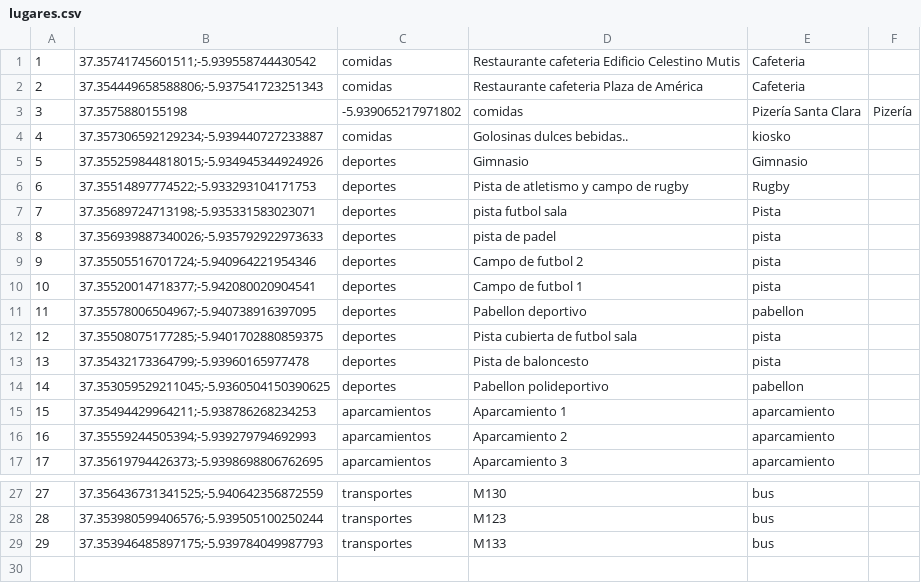
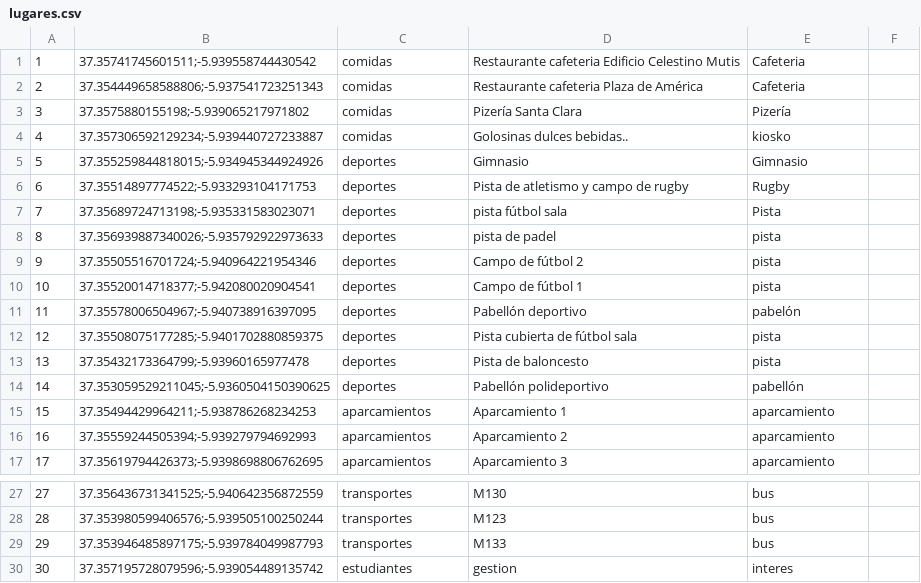
Before and after one commit to polibenitez/trabajopa, a CSV file: tablas/lugares.csv, drawn as a sheet; only a part is shown, gaps mark what is left out.

```diff
--- a/tablas/lugares.csv
+++ b/tablas/lugares.csv
@@ -2,3 +2,3 @@
 2,37.354449658588806;-5.937541723251343,comidas,Restaurante cafeteria Plaza de América,Cafeteria
-3,37.3575880155198,-5.939065217971802,comidas,Pizería Santa Clara,Pizería
+3,37.3575880155198;-5.939065217971802,comidas,Pizería Santa Clara,Pizería
 4,37.357306592129234;-5.939440727233887,comidas,Golosinas dulces bebidas..,kiosko
@@ -6,10 +6,10 @@
 6,37.35514897774522;-5.933293104171753,deportes,Pista de atletismo y campo de rugby,Rugby
-7,37.35689724713198;-5.935331583023071,deportes,pista futbol sala,Pista
+7,37.35689724713198;-5.935331583023071,deportes,pista fútbol sala,Pista
 8,37.356939887340026;-5.935792922973633,deportes,pista de padel,pista
-9,37.35505516701724;-5.940964221954346,deportes,Campo de futbol 2,pista
-10,37.35520014718377;-5.942080020904541,deportes,Campo de futbol 1,pista
-11,37.35578006504967;-5.940738916397095,deportes,Pabellon deportivo,pabellon
-12,37.35508075177285;-5.9401702880859375,deportes,Pista cubierta de futbol sala,pista
+9,37.35505516701724;-5.940964221954346,deportes,Campo de fútbol 2,pista
+10,37.35520014718377;-5.942080020904541,deportes,Campo de fútbol 1,pista
+11,37.35578006504967;-5.940738916397095,deportes,Pabellón deportivo,pabelón
+12,37.35508075177285;-5.9401702880859375,deportes,Pista cubierta de fútbol sala,pista
 13,37.35432173364799;-5.93960165977478,deportes,Pista de baloncesto,pista
-14,37.353059529211045;-5.9360504150390625,deportes,Pabellon polideportivo,pabellon
+14,37.353059529211045;-5.9360504150390625,deportes,Pabellón polideportivo,pabellón
 15,37.35494429964211;-5.938786268234253,aparcamientos,Aparcamiento 1,aparcamiento
@@ -29 +29,2 @@
 29,37.353946485897175;-5.939784049987793,transportes,M133,bus
+30,37.357195728079596;-5.939054489135742,estudiantes,gestion,interes
```
Also changed, not shown: tablas/edificio.csv, 5 other files.
